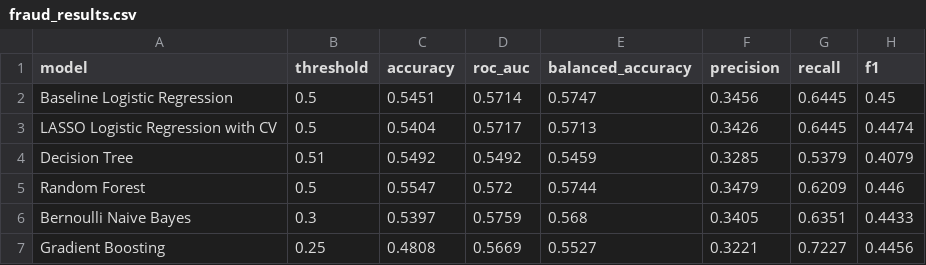
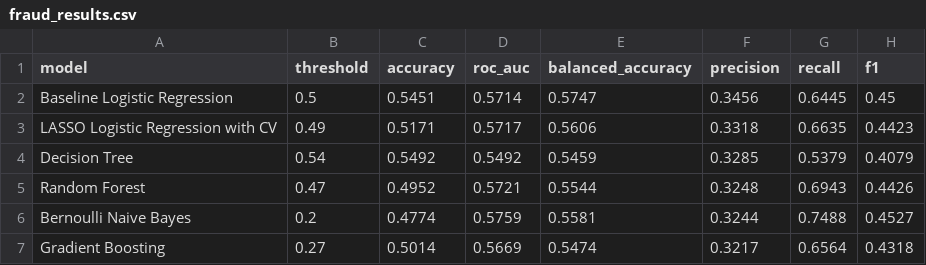
Before and after one commit to Aidan-Flanigan/never-ready-final, a CSV file: data/fraud_results.csv, drawn as a sheet.

```diff
--- a/data/fraud_results.csv
+++ b/data/fraud_results.csv
@@ -2,6 +2,6 @@ model,threshold,accuracy,roc_auc,balanced_accuracy,precision,recall,f1
 Baseline Logistic Regression,0.5,0.5451,0.5714,0.5747,0.3456,0.6445,0.45
-LASSO Logistic Regression with CV,0.5,0.5404,0.5717,0.5713,0.3426,0.6445,0.4474
-Decision Tree,0.51,0.5492,0.5492,0.5459,0.3285,0.5379,0.4079
-Random Forest,0.5,0.5547,0.572,0.5744,0.3479,0.6209,0.446
-Bernoulli Naive Bayes,0.3,0.5397,0.5759,0.568,0.3405,0.6351,0.4433
-Gradient Boosting,0.25,0.4808,0.5669,0.5527,0.3221,0.7227,0.4456
+LASSO Logistic Regression with CV,0.49,0.5171,0.5717,0.5606,0.3318,0.6635,0.4423
+Decision Tree,0.54,0.5492,0.5492,0.5459,0.3285,0.5379,0.4079
+Random Forest,0.47,0.4952,0.5721,0.5544,0.3248,0.6943,0.4426
+Bernoulli Naive Bayes,0.2,0.4774,0.5759,0.5581,0.3244,0.7488,0.4527
+Gradient Boosting,0.27,0.5014,0.5669,0.5474,0.3217,0.6564,0.4318
```
Also changed, not shown: data/fpl_results.csv, 2 other files.
